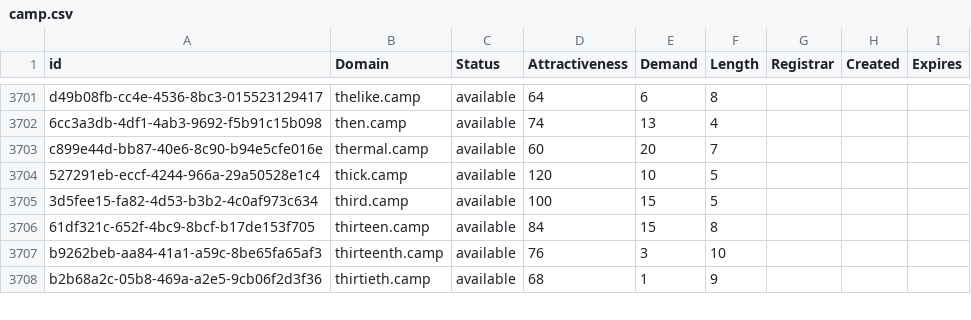
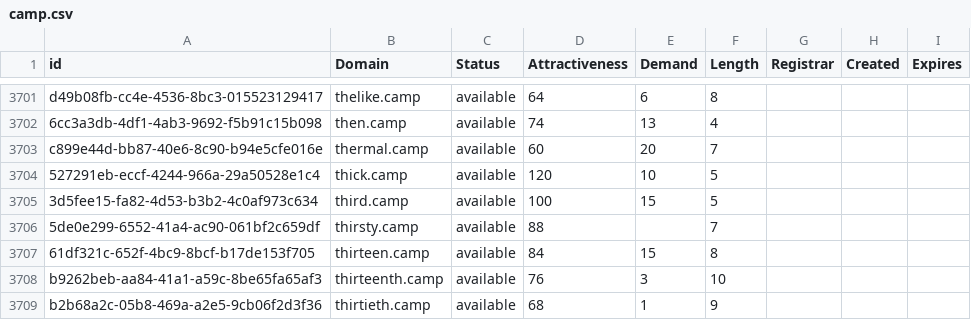
Before and after one commit to UniqueDomains/camp-oneword-domains, a CSV file: camp.csv, drawn as a sheet; only a part is shown, gaps mark what is left out; the diff names each change by its address in the sheet, - before the commit and + after, or states it on an @@ line.

Commit message:
Domains update

```diff
--- a/camp.csv
+++ b/camp.csv
+row 3706: 5de0e299-6552-41a4-ac90-061bf2c659df | thirsty.camp | available | 88 |  | 7
```
Also changed, not shown: 2 other files.
